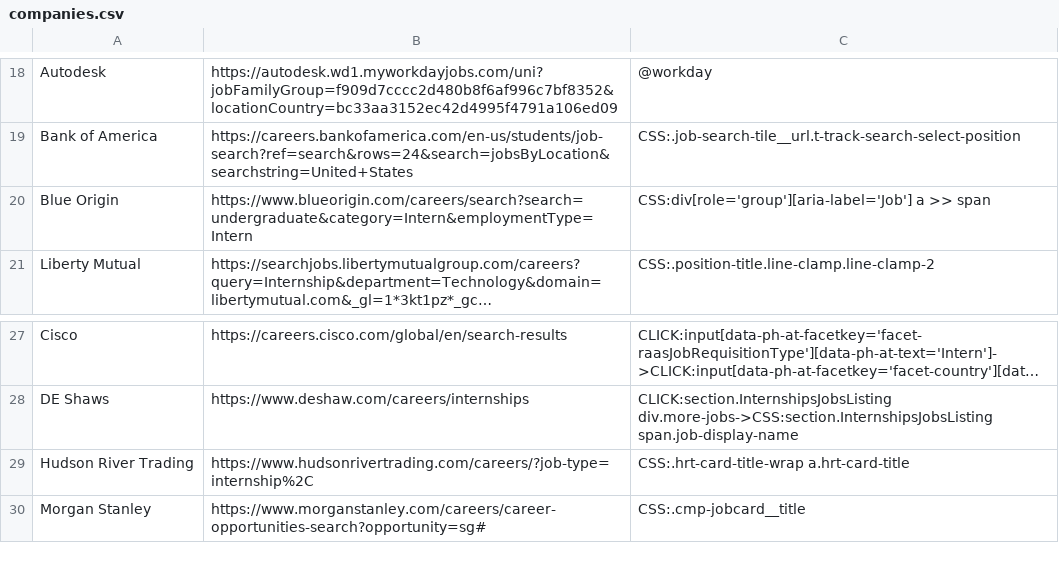
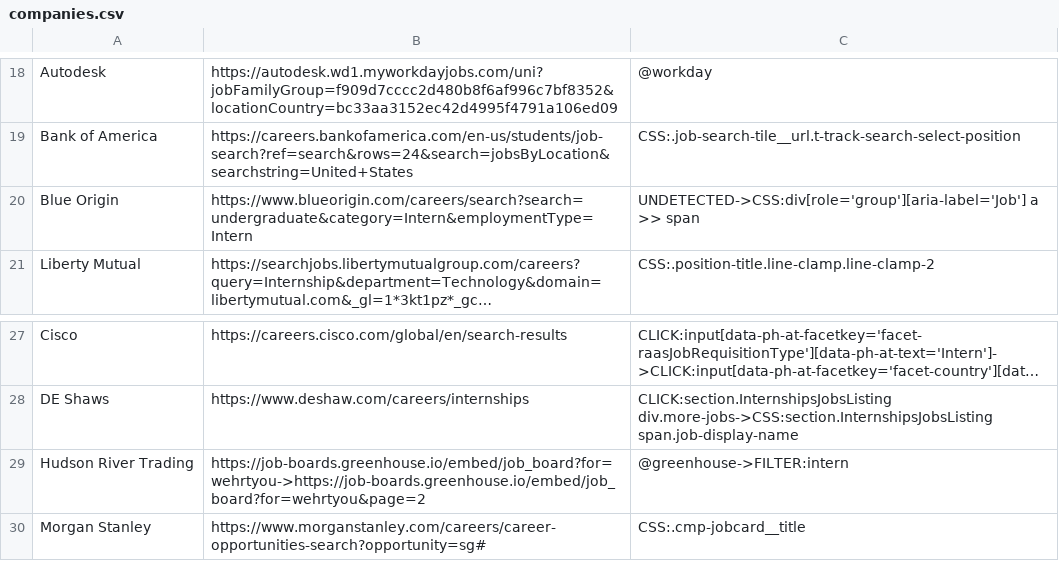
Before and after one commit to Ph1so/phlux2.0, a CSV file: companies.csv, drawn as a sheet; only a part is shown, gaps mark what is left out; long unchanged cells end in …; the diff covers the shown part only; the diff names each change by its address in the sheet, - before the commit and + after, or states it on an @@ line.

```diff
--- a/companies.csv
+++ b/companies.csv
-C20: CSS:div[role='group'][aria-label='Job'] a >>…
+C20: UNDETECTED->CSS:div[role='group'][aria-label='Job'] a >>…
-B29: https://www.hudsonrivertrading.com/careers/?job-type=internship%2C
+B29: https://job-boards.greenhouse.io/embed/job_board?for=wehrtyou->https://job-boards.greenhouse.io/embed/job_board?for=wehrtyou&page=2
-C29: CSS:.hrt-card-title-wrap a.hrt-card-title
+C29: @greenhouse->FILTER:intern
```
Also changed, not shown: 43 added rows elsewhere in this file, 1 other file.
